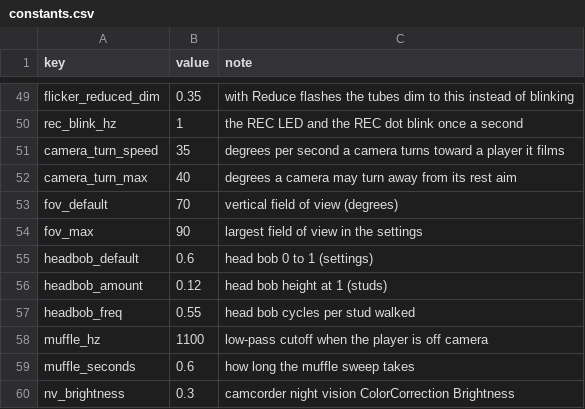
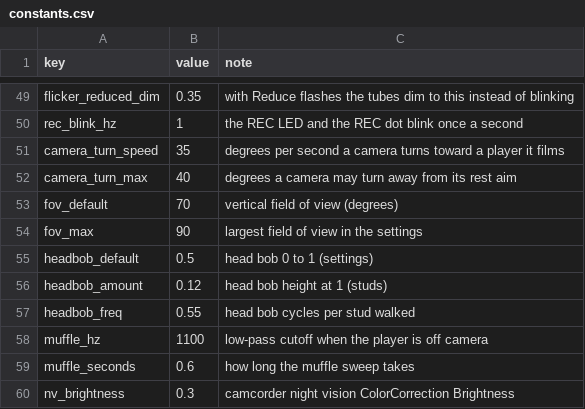
Before and after one commit to AMoncade/blind-spot, a CSV file: content/constants.csv, drawn as a sheet; only a part is shown, gaps mark what is left out; the diff covers the shown part only.

```diff
--- a/content/constants.csv
+++ b/content/constants.csv
@@ -54,3 +54,3 @@ fov_default,70,vertical field of view (degrees)
 fov_max,90,largest field of view in the settings
-headbob_default,0.6,head bob 0 to 1 (settings)
+headbob_default,0.5,head bob 0 to 1 (settings)
 headbob_amount,0.12,head bob height at 1 (studs)
```
Also changed, not shown: 20 added rows and 2 edited cells elsewhere in this file, 32 other files.
